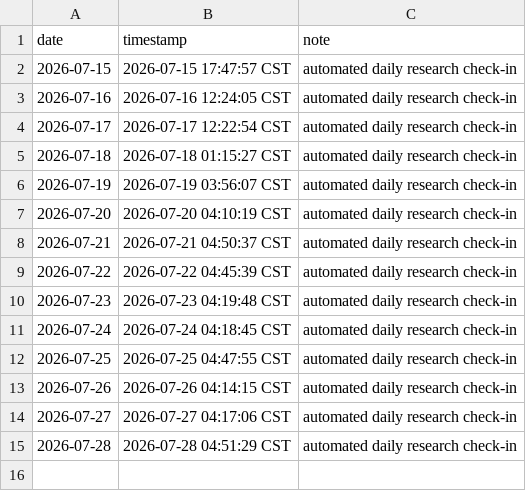
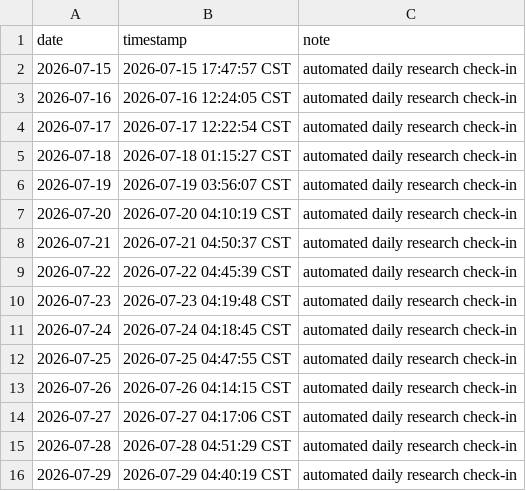
Before and after one commit to ukinch605/github-auto-contribution, a CSV file: activity/daily-log.csv, drawn as a sheet.

Commit message:
chore: daily research check-in 2026-07-29

```diff
--- a/activity/daily-log.csv
+++ b/activity/daily-log.csv
@@ -15 +15,2 @@ date,timestamp,note
 2026-07-28,2026-07-28 04:51:29 CST,automated daily research check-in
+2026-07-29,2026-07-29 04:40:19 CST,automated daily research check-in
```
